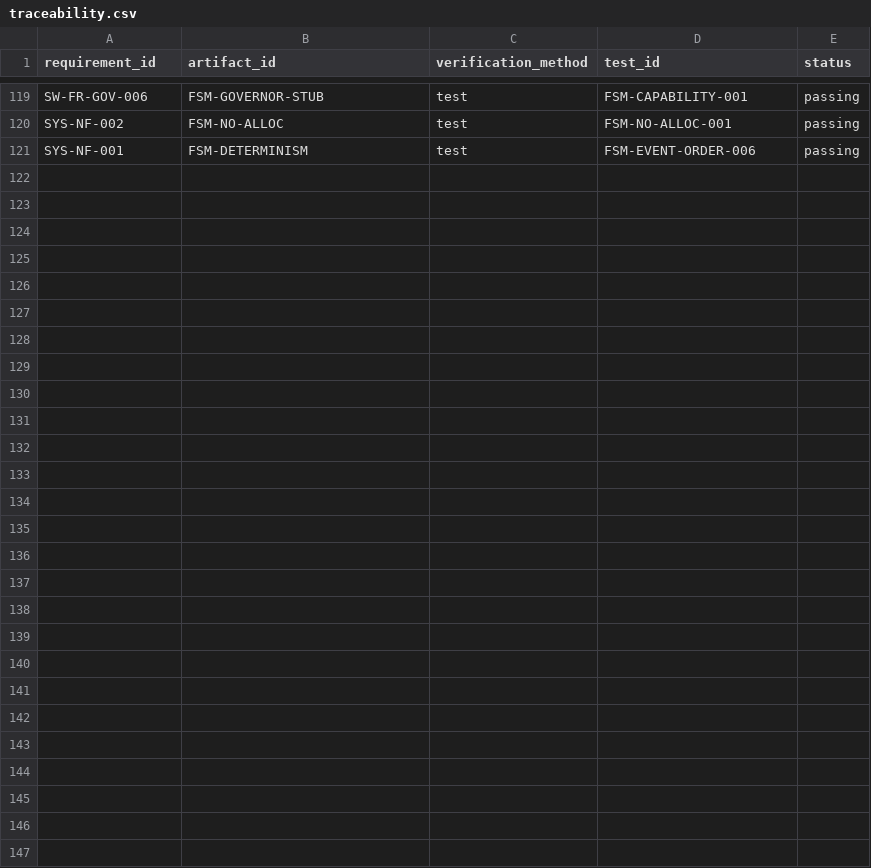
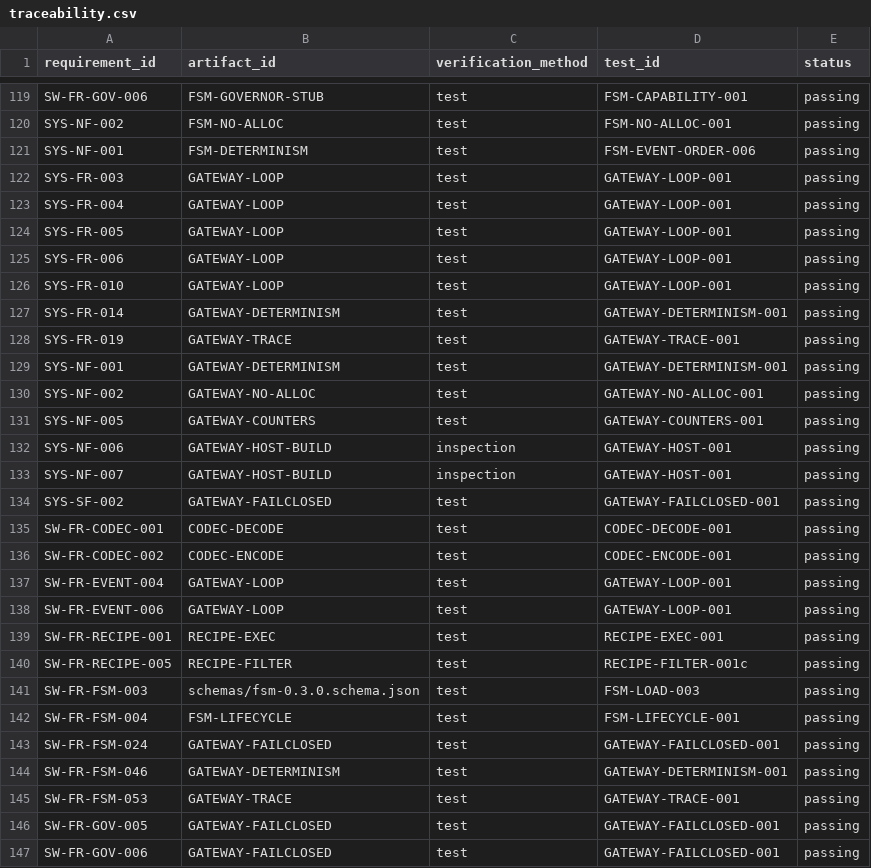
Before and after one commit to mfreazer/CANcestry-, a CSV file: docs/trace/traceability.csv, drawn as a sheet; only a part is shown, gaps mark what is left out.

Commit message:
Phase 5: system integration gateway loop + v0.3.0 release prep
Implements issue #13 (Phase 5 - System Integration Gateway Loop &
v0.3.0 Release Prep).

Schema finalization (SYS-FR-002, SW-FR-FSM-003):
  - schemas/fsm-0.3.0.schema.json finalizes the v0.2.0 declaration
    structure unchanged (issue #11 Flag 1: the runtime needs no new
    file-level fields; `layout`/`priority` are rejected at load time).
  - core/fsm/loader.c targets and validates v0.3.0, accepting the
    structurally identical 0.2.0 alongside it and rejecting every other
    schema_version (codec-loader precedent).

Top-level integration harness (SYS-FR-003..006, 010, 014, 019;
SYS-NF-001/002/005, SYS-SF-002, SW-FR-EVENT-004/006, SW-FR-FSM-024/038/
042/046/053, SW-FR-GOV-005/006):
  - examples/gateway/main.c runs raw CAN frame ingress -> core/codec
    decode -> core/event queue -> core/recipe + core/fsm transitions ->
    core/codec encode -> egress sink with zero heap allocation in the
    processing loop, bit-exact egress, fail-closed governor/capability/
    expression-fault handling, and a byte-identical golden output across
    independent runs. Registered as cancestry_gateway_loop plus a
    cancestry_gateway_no_alloc_symbols object scan; compiles with
    -Wall -Wextra -Werror -Wpedantic -Wconversion.

Traceability and release artifacts:
  - docs/trace/traceability.csv + traceability.md: 100% passing coverage
    for the SW-FR-* and SYS-NF-* requirements targeted by v0.3.0.
  - VERSION -> 0.3.0-rc.1, CHANGELOG.md v0.3.0 entry, project version
    0.3.0.
  - ci/check_schemas_valid.py + cancestry_schemas_valid test guard every
    committed schema.

Co-authored-by: arena-agent <297053741+arena-agent@users.noreply.github.com>

```diff
--- a/docs/trace/traceability.csv
+++ b/docs/trace/traceability.csv
@@ -121 +121,27 @@ SYS-NF-002,FSM-NO-ALLOC,test,FSM-NO-ALLOC-001,passing
 SYS-NF-001,FSM-DETERMINISM,test,FSM-EVENT-ORDER-006,passing
+SYS-FR-003,GATEWAY-LOOP,test,GATEWAY-LOOP-001,passing
+SYS-FR-004,GATEWAY-LOOP,test,GATEWAY-LOOP-001,passing
+SYS-FR-005,GATEWAY-LOOP,test,GATEWAY-LOOP-001,passing
+SYS-FR-006,GATEWAY-LOOP,test,GATEWAY-LOOP-001,passing
+SYS-FR-010,GATEWAY-LOOP,test,GATEWAY-LOOP-001,passing
+SYS-FR-014,GATEWAY-DETERMINISM,test,GATEWAY-DETERMINISM-001,passing
+SYS-FR-019,GATEWAY-TRACE,test,GATEWAY-TRACE-001,passing
+SYS-NF-001,GATEWAY-DETERMINISM,test,GATEWAY-DETERMINISM-001,passing
+SYS-NF-002,GATEWAY-NO-ALLOC,test,GATEWAY-NO-ALLOC-001,passing
+SYS-NF-005,GATEWAY-COUNTERS,test,GATEWAY-COUNTERS-001,passing
+SYS-NF-006,GATEWAY-HOST-BUILD,inspection,GATEWAY-HOST-001,passing
+SYS-NF-007,GATEWAY-HOST-BUILD,inspection,GATEWAY-HOST-001,passing
+SYS-SF-002,GATEWAY-FAILCLOSED,test,GATEWAY-FAILCLOSED-001,passing
+SW-FR-CODEC-001,CODEC-DECODE,test,CODEC-DECODE-001,passing
+SW-FR-CODEC-002,CODEC-ENCODE,test,CODEC-ENCODE-001,passing
+SW-FR-EVENT-004,GATEWAY-LOOP,test,GATEWAY-LOOP-001,passing
+SW-FR-EVENT-006,GATEWAY-LOOP,test,GATEWAY-LOOP-001,passing
+SW-FR-RECIPE-001,RECIPE-EXEC,test,RECIPE-EXEC-001,passing
+SW-FR-RECIPE-005,RECIPE-FILTER,test,RECIPE-FILTER-001c,passing
+SW-FR-FSM-003,schemas/fsm-0.3.0.schema.json,test,FSM-LOAD-003,passing
+SW-FR-FSM-004,FSM-LIFECYCLE,test,FSM-LIFECYCLE-001,passing
+SW-FR-FSM-024,GATEWAY-FAILCLOSED,test,GATEWAY-FAILCLOSED-001,passing
+SW-FR-FSM-046,GATEWAY-DETERMINISM,test,GATEWAY-DETERMINISM-001,passing
+SW-FR-FSM-053,GATEWAY-TRACE,test,GATEWAY-TRACE-001,passing
+SW-FR-GOV-005,GATEWAY-FAILCLOSED,test,GATEWAY-FAILCLOSED-001,passing
+SW-FR-GOV-006,GATEWAY-FAILCLOSED,test,GATEWAY-FAILCLOSED-001,passing
```
Also changed, not shown: 20 other files.
